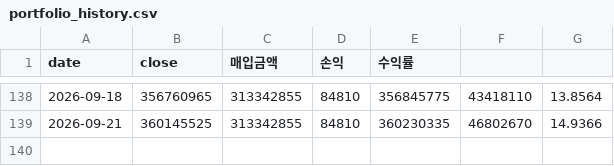
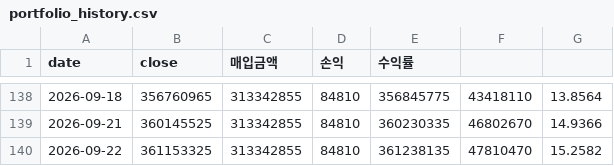
Before and after one commit to okkwon8815-lgtm/portfolio-summary-public, a CSV file: portfolio_history.csv, drawn as a sheet; only a part is shown, gaps mark what is left out; the diff names each change by its address in the sheet, - before the commit and + after, or states it on an @@ line.

```diff
--- a/portfolio_history.csv
+++ b/portfolio_history.csv
+row 140: 2026-09-22 | 361153325 | 313342855 | 84810 | 361238135 | 47810470 | 15.2582
```
Also changed, not shown: 1 other file.
